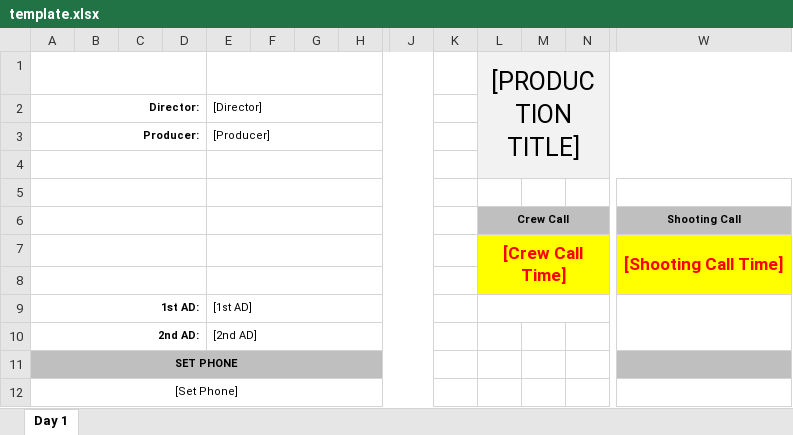
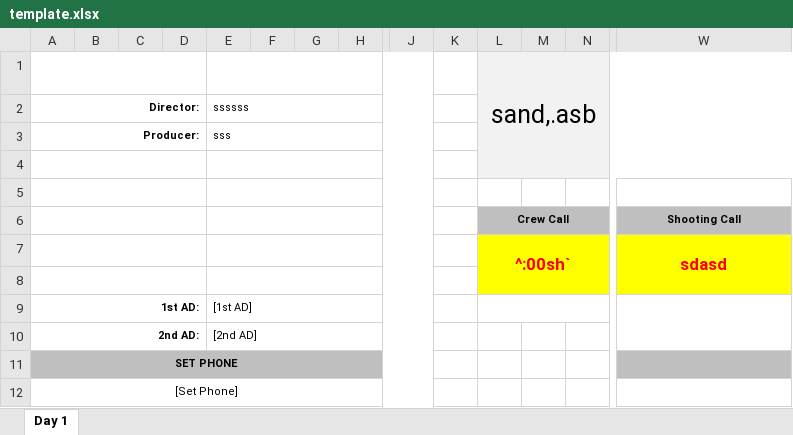
Before and after one commit to DatJeeves/Dodge-Project, an Excel workbook: In Production (Framework)/bin/Debug/template.xlsx, sheet Day 1, drawn as a sheet; only a part is shown, gaps mark what is left out; values as stored, in another font and other column widths than the file's, no borders; removed rows and columns are numbered as before the commit, all else as after; rows hold the shown columns only; the diff names each change by its address in the sheet, - before the commit and + after, or states it on an @@ line.

```diff
--- a/In Production (Framework)/bin/Debug/template.xlsx (sheet Day 1)
+++ b/In Production (Framework)/bin/Debug/template.xlsx (sheet Day 1)
-L1: [PRODUCTION TITLE]
+L1: sand,.asb
-E2: [Director]
+E2: ssssss
-E3: [Producer]
+E3: sss
-row 7:  |  |  |  |  |  |  |  |  |  | [Crew Call Time] |  |  | [Shooting Call Time]
+row 7:  |  |  |  |  |  |  |  |  |  | ^:00sh` |  |  | sdasd
```
Also changed, not shown: CALL SHEET TEMPLATE.xlsx, 9 other files.
